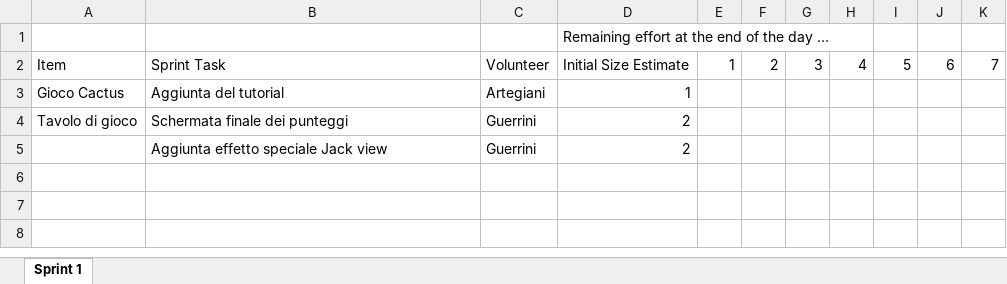
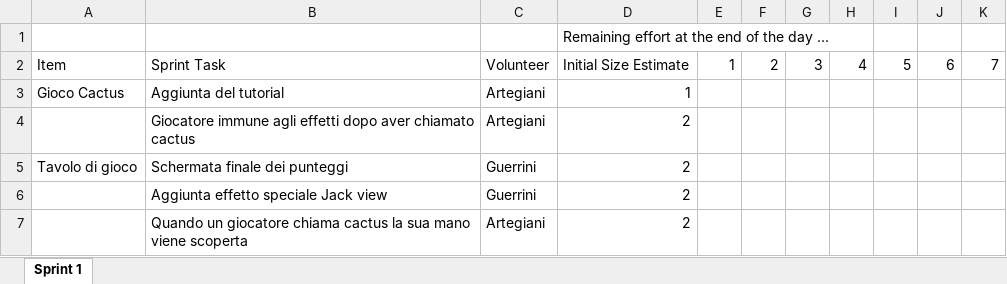
Before and after one commit to EmanueleArte/PPS-23-cactus, an Excel workbook: docs/process/sprint-7-backlog.xlsx, sheet Sprint 1, drawn as a sheet; values as stored, in another font and other column widths than the file's, no borders; charts and pictures not drawn; the diff names each change by its address in the sheet, - before the commit and + after, or states it on an @@ line.

Commit message:
Update sprint 7 backlog

```diff
--- a/docs/process/sprint-7-backlog.xlsx (sheet Sprint 1)
+++ b/docs/process/sprint-7-backlog.xlsx (sheet Sprint 1)
+row 4:  | Giocatore immune agli effetti dopo aver chiamato cactus | Artegiani | 2
+row 7:  | Quando un giocatore chiama cactus la sua mano viene scoperta | Artegiani | 2
```
